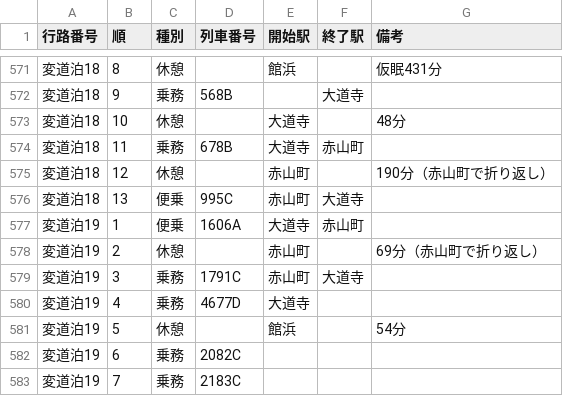
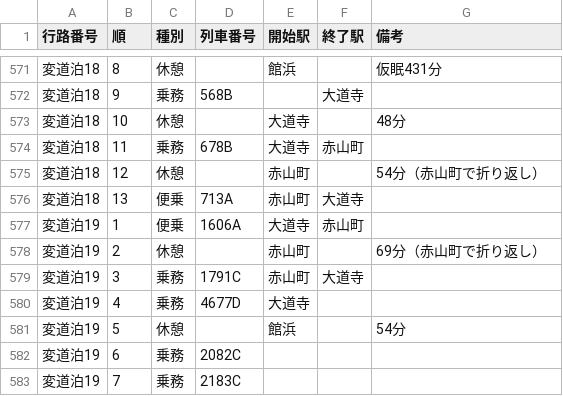
Before and after one commit to gensokyo-kenken/Gokko, a CSV file: Gokko.Server/Data/Duties.csv, drawn as a sheet; only a part is shown, gaps mark what is left out.

```diff
--- a/Gokko.Server/Data/Duties.csv
+++ b/Gokko.Server/Data/Duties.csv
@@ -574,4 +574,4 @@
 変道泊18,11,乗務,678B,大道寺,赤山町,
-変道泊18,12,休憩,,赤山町,,190分（赤山町で折り返し）
-変道泊18,13,便乗,995C,赤山町,大道寺,
+変道泊18,12,休憩,,赤山町,,54分（赤山町で折り返し）
+変道泊18,13,便乗,713A,赤山町,大道寺,
 変道泊19,1,便乗,1606A,大道寺,赤山町,
```
